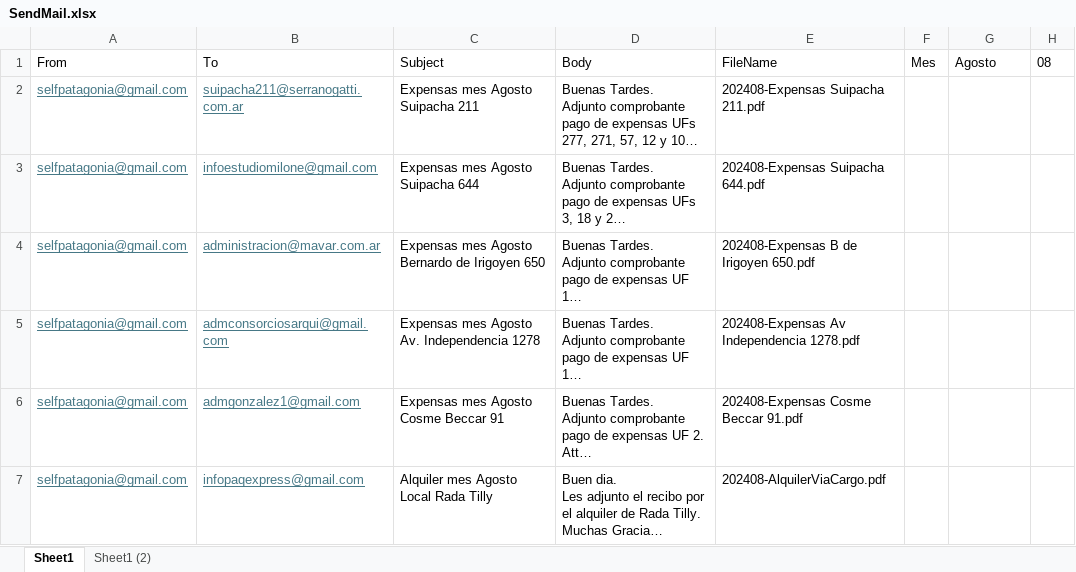
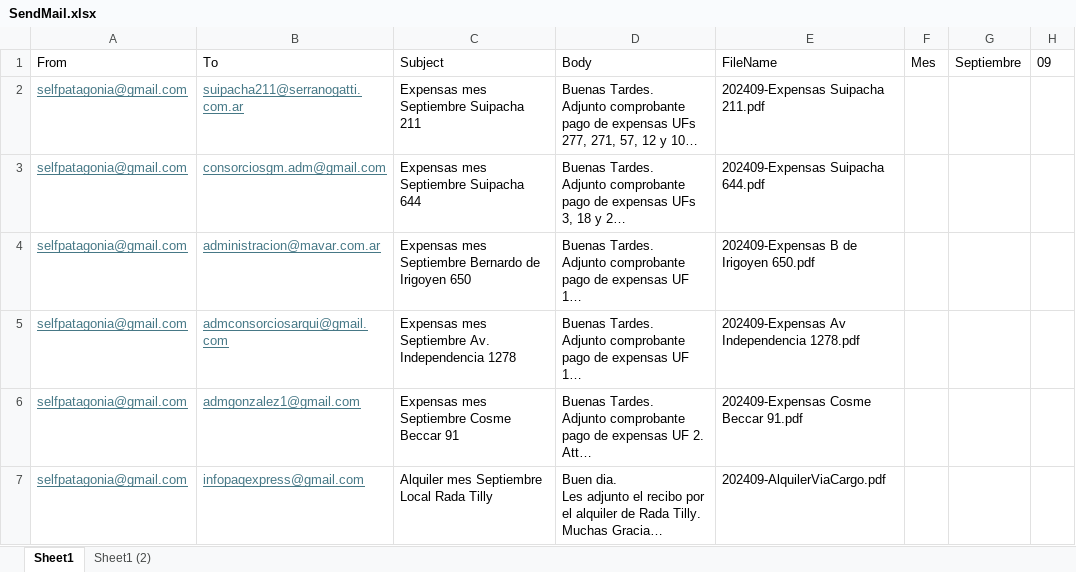
Before and after one commit to SELF-msselve/Personal, an Excel workbook: PagoExpensas/SendMail.xlsx, sheet Sheet1, drawn as a sheet; long unchanged cells end in …; values as stored, in another font and other column widths than the file's, no borders; the diff names each change by its address in the sheet, - before the commit and + after, or states it on an @@ line.

```diff
--- a/PagoExpensas/SendMail.xlsx (sheet Sheet1)
+++ b/PagoExpensas/SendMail.xlsx (sheet Sheet1)
-G1: Agosto
+G1: Septiembre
-H1: 08
+H1: 09
-C2: Expensas mes Agosto Suipacha 211
+C2: Expensas mes Septiembre Suipacha 211
-E2: 202408-Expensas Suipacha 211.pdf
+E2: 202409-Expensas Suipacha 211.pdf
-B3: infoestudiomilone@gmail.com
+B3: consorciosgm.adm@gmail.com
-C3: Expensas mes Agosto Suipacha 644
+C3: Expensas mes Septiembre Suipacha 644
-E3: 202408-Expensas Suipacha 644.pdf
+E3: 202409-Expensas Suipacha 644.pdf
-C4: Expensas mes Agosto Bernardo de…
+C4: Expensas mes Septiembre Bernardo de…
-E4: 202408-Expensas B de Irigoyen 650.pdf
+E4: 202409-Expensas B de Irigoyen 650.pdf
-C5: Expensas mes Agosto Av. Independencia 1278
+C5: Expensas mes Septiembre Av. Independencia 1278
-E5: 202408-Expensas Av Independencia 1278.pdf
+E5: 202409-Expensas Av Independencia 1278.pdf
-C6: Expensas mes Agosto Cosme Beccar 91
+C6: Expensas mes Septiembre Cosme Beccar 91
-E6: 202408-Expensas Cosme Beccar 91.pdf
+E6: 202409-Expensas Cosme Beccar 91.pdf
-C7: Alquiler mes Agosto Local Rada Tilly
+C7: Alquiler mes Septiembre Local Rada Tilly
-E7: 202408-AlquilerViaCargo.pdf
+E7: 202409-AlquilerViaCargo.pdf
```
Also changed, not shown: 4 other files.
